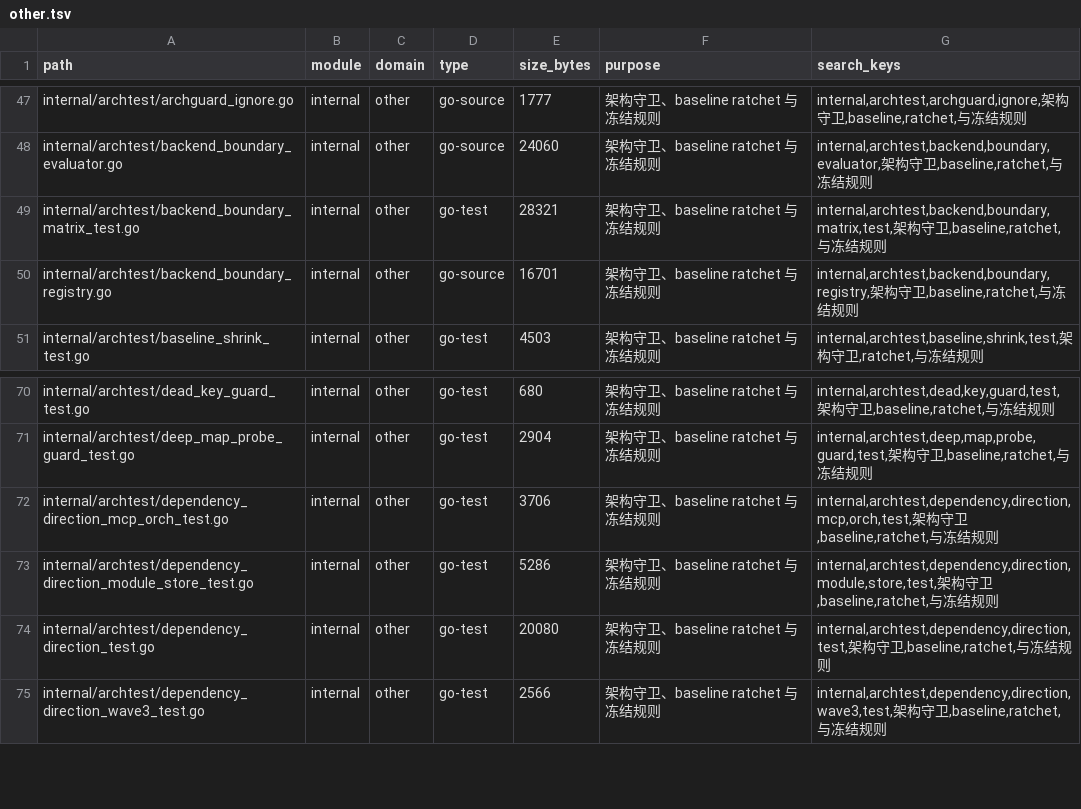
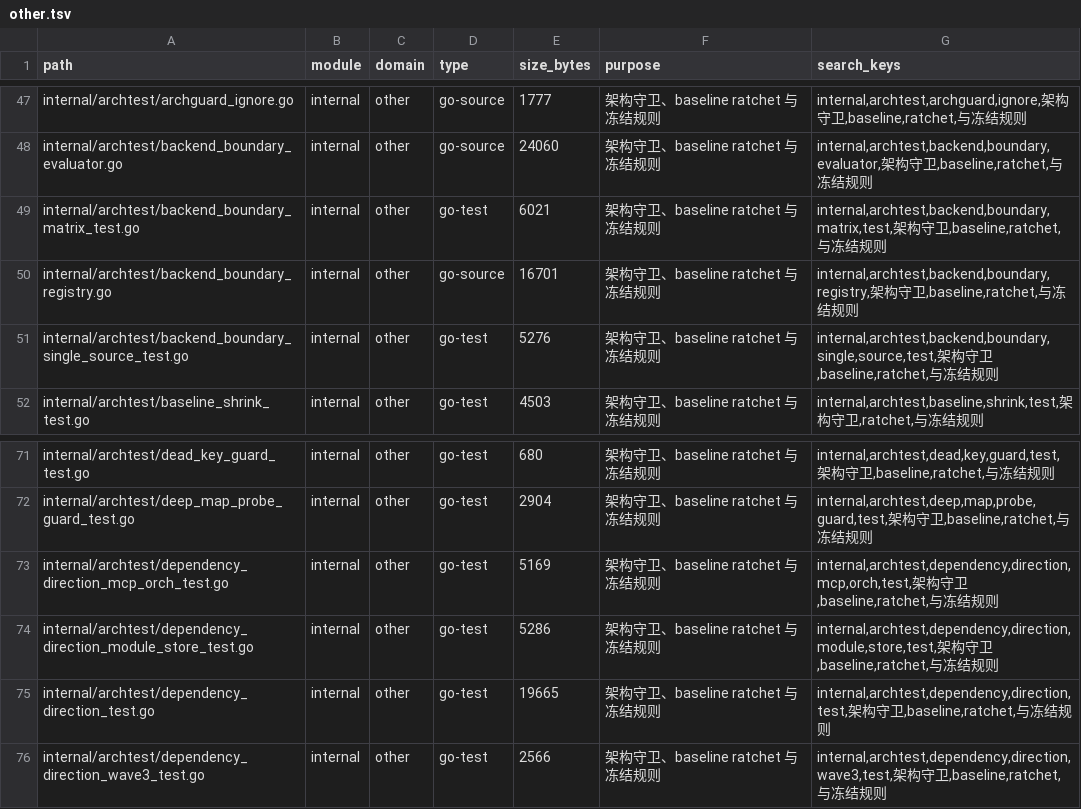
Before and after one commit to lihah111222333-cloud/Super-Dolphin-Agent-Cockpit, a TSV file: docs/doc/codemap/project-map/index/other.tsv, drawn as a sheet; only a part is shown, gaps mark what is left out.

Commit message:
archtest: 迁移边界规则消费者到注册表

```diff
--- a/docs/doc/codemap/project-map/index/other.tsv
+++ b/docs/doc/codemap/project-map/index/other.tsv
@@ -48,4 +48,5 @@ internal/archtest/archguard_ignore.go	internal	other	go-source	1777	架构守卫
 internal/archtest/backend_boundary_evaluator.go	internal	other	go-source	24060	架构守卫、baseline ratchet 与冻结规则	internal,archtest,backend,boundary,evaluator,架构守卫,baseline,ratchet,与冻结规则
-internal/archtest/backend_boundary_matrix_test.go	internal	other	go-test	28321	架构守卫、baseline ratchet 与冻结规则	internal,archtest,backend,boundary,matrix,test,架构守卫,baseline,ratchet,与冻结规则
+internal/archtest/backend_boundary_matrix_test.go	internal	other	go-test	6021	架构守卫、baseline ratchet 与冻结规则	internal,archtest,backend,boundary,matrix,test,架构守卫,baseline,ratchet,与冻结规则
 internal/archtest/backend_boundary_registry.go	internal	other	go-source	16701	架构守卫、baseline ratchet 与冻结规则	internal,archtest,backend,boundary,registry,架构守卫,baseline,ratchet,与冻结规则
+internal/archtest/backend_boundary_single_source_test.go	internal	other	go-test	5276	架构守卫、baseline ratchet 与冻结规则	internal,archtest,backend,boundary,single,source,test,架构守卫,baseline,ratchet,与冻结规则
 internal/archtest/baseline_shrink_test.go	internal	other	go-test	4503	架构守卫、baseline ratchet 与冻结规则	internal,archtest,baseline,shrink,test,架构守卫,ratchet,与冻结规则
@@ -71,5 +72,5 @@ internal/archtest/dead_key_guard_test.go	internal	other	go-test	680	架构守卫
 internal/archtest/deep_map_probe_guard_test.go	internal	other	go-test	2904	架构守卫、baseline ratchet 与冻结规则	internal,archtest,deep,map,probe,guard,test,架构守卫,baseline,ratchet,与冻结规则
-internal/archtest/dependency_direction_mcp_orch_test.go	internal	other	go-test	3706	架构守卫、baseline ratchet 与冻结规则	internal,archtest,dependency,direction,mcp,orch,test,架构守卫,baseline,ratchet,与冻结规则
+internal/archtest/dependency_direction_mcp_orch_test.go	internal	other	go-test	5169	架构守卫、baseline ratchet 与冻结规则	internal,archtest,dependency,direction,mcp,orch,test,架构守卫,baseline,ratchet,与冻结规则
 internal/archtest/dependency_direction_module_store_test.go	internal	other	go-test	5286	架构守卫、baseline ratchet 与冻结规则	internal,archtest,dependency,direction,module,store,test,架构守卫,baseline,ratchet,与冻结规则
-internal/archtest/dependency_direction_test.go	internal	other	go-test	20080	架构守卫、baseline ratchet 与冻结规则	internal,archtest,dependency,direction,test,架构守卫,baseline,ratchet,与冻结规则
+internal/archtest/dependency_direction_test.go	internal	other	go-test	19665	架构守卫、baseline ratchet 与冻结规则	internal,archtest,dependency,direction,test,架构守卫,baseline,ratchet,与冻结规则
 internal/archtest/dependency_direction_wave3_test.go	internal	other	go-test	2566	架构守卫、baseline ratchet 与冻结规则	internal,archtest,dependency,direction,wave3,test,架构守卫,baseline,ratchet,与冻结规则
```
Also changed, not shown: 7 other files.
